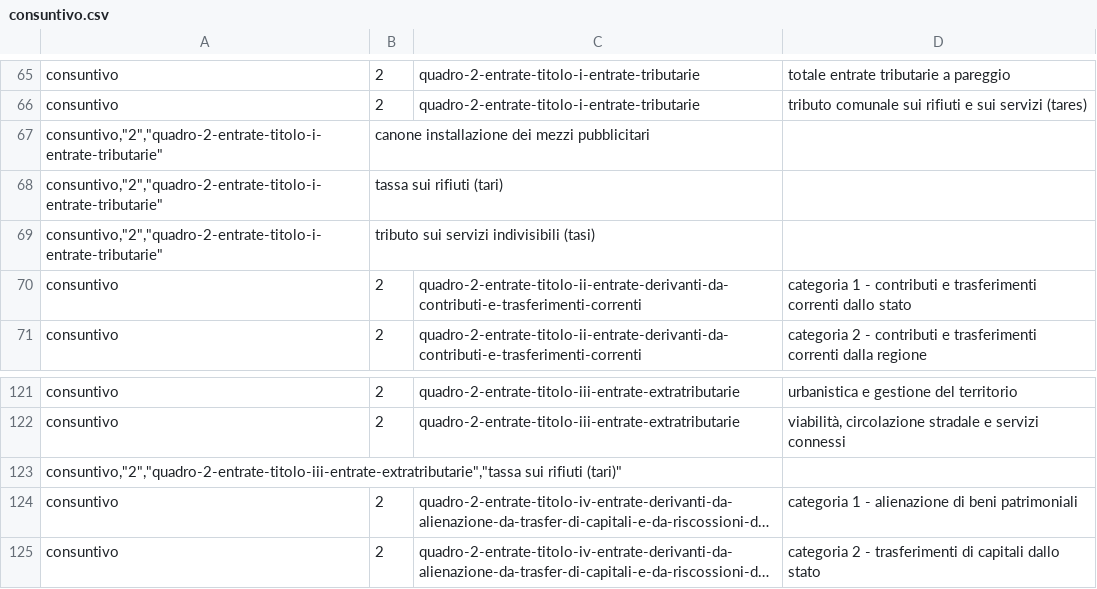
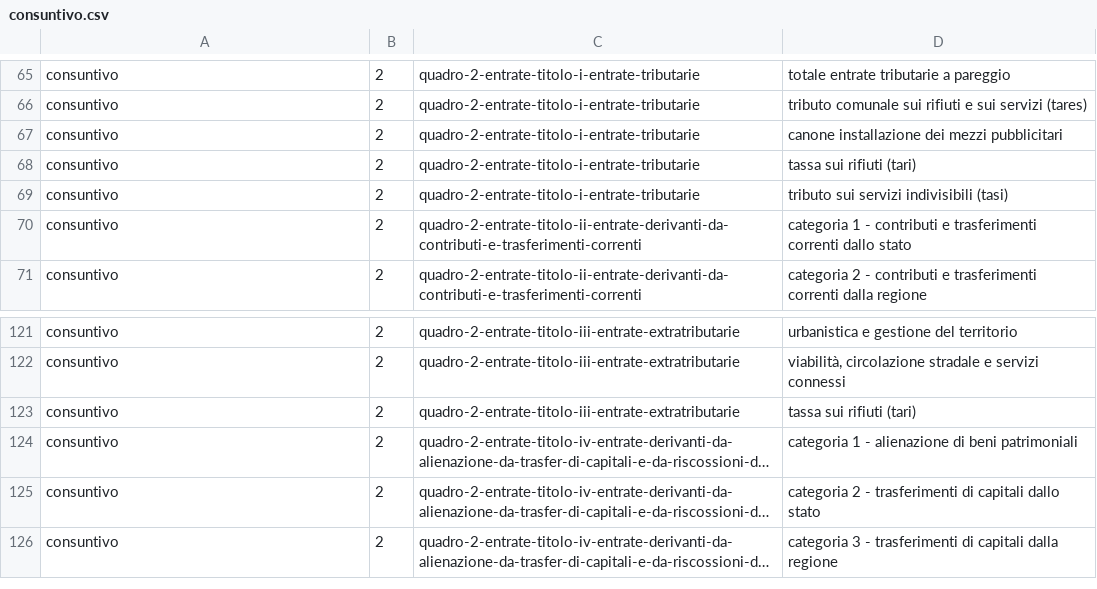
Before and after one commit to DeppSRL/open_bilanci, a CSV file: bilanci_project/data/reference_test/voci_map/consuntivo.csv, drawn as a sheet; only a part is shown, gaps mark what is left out; the shorter side is filled out with more unchanged rows; long unchanged cells end in …; removed rows and columns are numbered as before the commit, all else as after; the diff names each change by its address in the sheet, - before the commit and + after, or states it on an @@ line.

Commit message:
Reference update/5

```diff
--- a/bilanci_project/data/reference_test/voci_map/consuntivo.csv
+++ b/bilanci_project/data/reference_test/voci_map/consuntivo.csv
-row 67: consuntivo,"2","quadro-2-entrate-titolo-i-entrate-tributarie" | canone installazione dei mezzi pubblicitari
-row 68: consuntivo,"2","quadro-2-entrate-titolo-i-entrate-tributarie" | tassa sui rifiuti (tari)
-row 69: consuntivo,"2","quadro-2-entrate-titolo-i-entrate-tributarie" | tributo sui servizi indivisibili (tasi)
+row 67: consuntivo | 2 | quadro-2-entrate-titolo-i-entrate-tributarie | canone installazione dei mezzi pubblicitari
+row 68: consuntivo | 2 | quadro-2-entrate-titolo-i-entrate-tributarie | tassa sui rifiuti (tari)
+row 69: consuntivo | 2 | quadro-2-entrate-titolo-i-entrate-tributarie | tributo sui servizi indivisibili (tasi)
-row 123: consuntivo,"2","quadro-2-entrate-titolo-iii-entrate-extratributarie","tassa sui rifiuti (tari)"
+row 123: consuntivo | 2 | quadro-2-entrate-titolo-iii-entrate-extratributarie | tassa sui rifiuti (tari)
```
